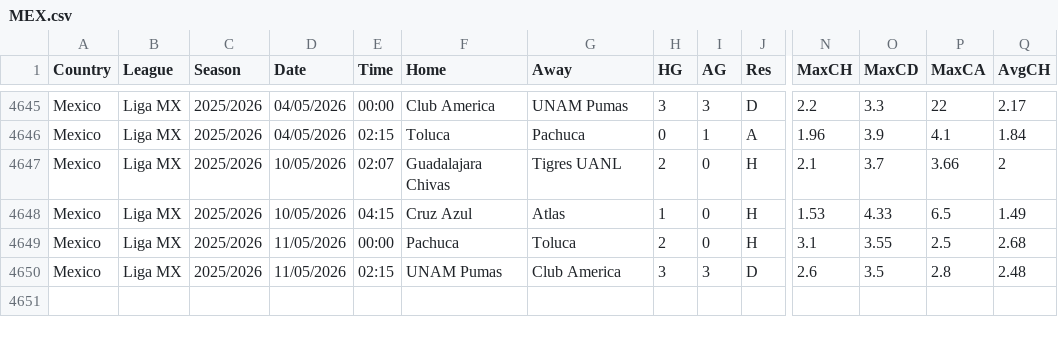
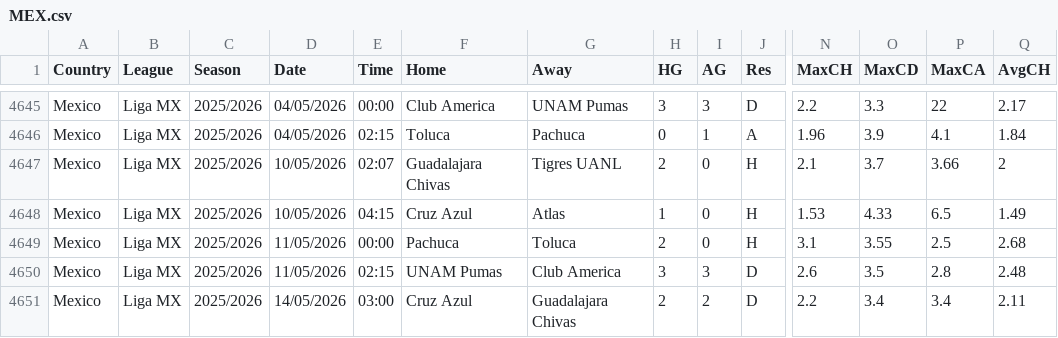
Before and after one commit to ASRSES/football-data-archive, a CSV file: data/MEX/MEX.csv, drawn as a sheet; only a part is shown, gaps mark what is left out; rows hold the shown columns only; the diff names each change by its address in the sheet, - before the commit and + after, or states it on an @@ line.

```diff
--- a/data/MEX/MEX.csv
+++ b/data/MEX/MEX.csv
+row 4651: Mexico | Liga MX | 2025/2026 | 14/05/2026 | 03:00 | Cruz Azul | Guadalajara Chivas | 2 | 2 | D | 2.2 | 3.4 | 3.4 | 2.11
```
Also changed, not shown: data/ARG/ARG.csv, data/POL/POL.csv, 2 other files.
